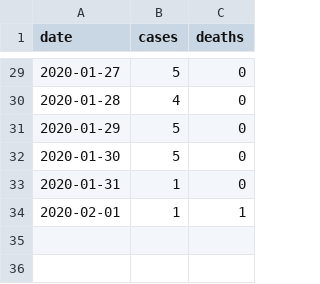
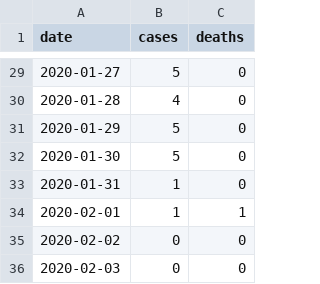
Before and after one commit to calthaus/ncov-cfr, a CSV file: data/ncov_cases_20200204.csv, drawn as a sheet; only a part is shown, gaps mark what is left out; the diff names each change by its address in the sheet, - before the commit and + after, or states it on an @@ line.

```diff
--- a/data/ncov_cases_20200204.csv
+++ b/data/ncov_cases_20200204.csv
+row 35: 2020-02-02 | 0 | 0
+row 36: 2020-02-03 | 0 | 0
```
Also changed, not shown: data/ncov_cases_20200203.csv, data/ncov_cases_20200206.csv, 7 other files.
